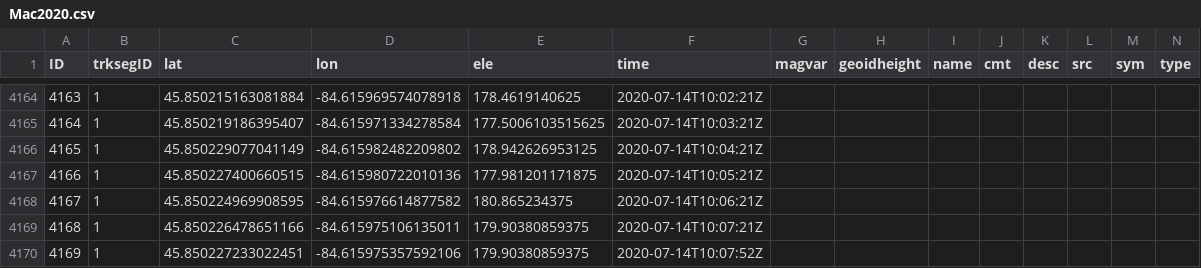
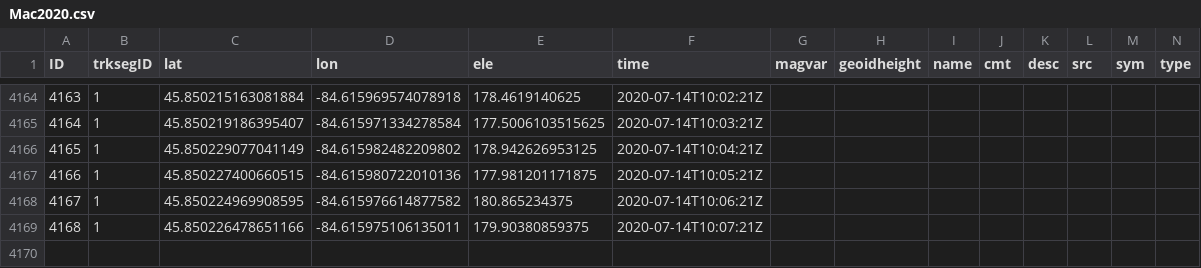
Before and after one commit to tyler-l-thompson/SailCam, a CSV file: PythonImageProcessor/track_data/Mac2020.csv, drawn as a sheet; only a part is shown, gaps mark what is left out; rows hold the shown columns only; the diff names each change by its address in the sheet, - before the commit and + after, or states it on an @@ line.

```diff
--- a/PythonImageProcessor/track_data/Mac2020.csv
+++ b/PythonImageProcessor/track_data/Mac2020.csv
-row 4170: 4169 | 1 | 45.850227233022451 | -84.615975357592106 | 179.90380859375 | 2020-07-14T10:07:52Z
```
Also changed, not shown: 7 other files.
